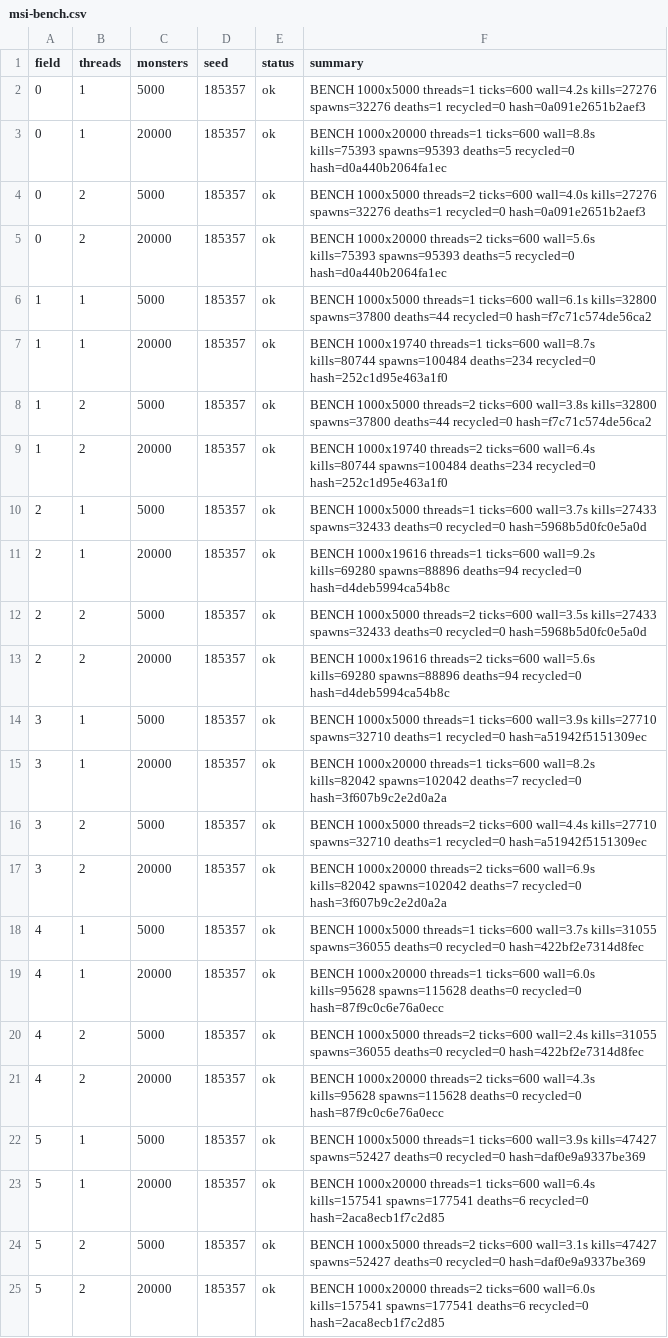
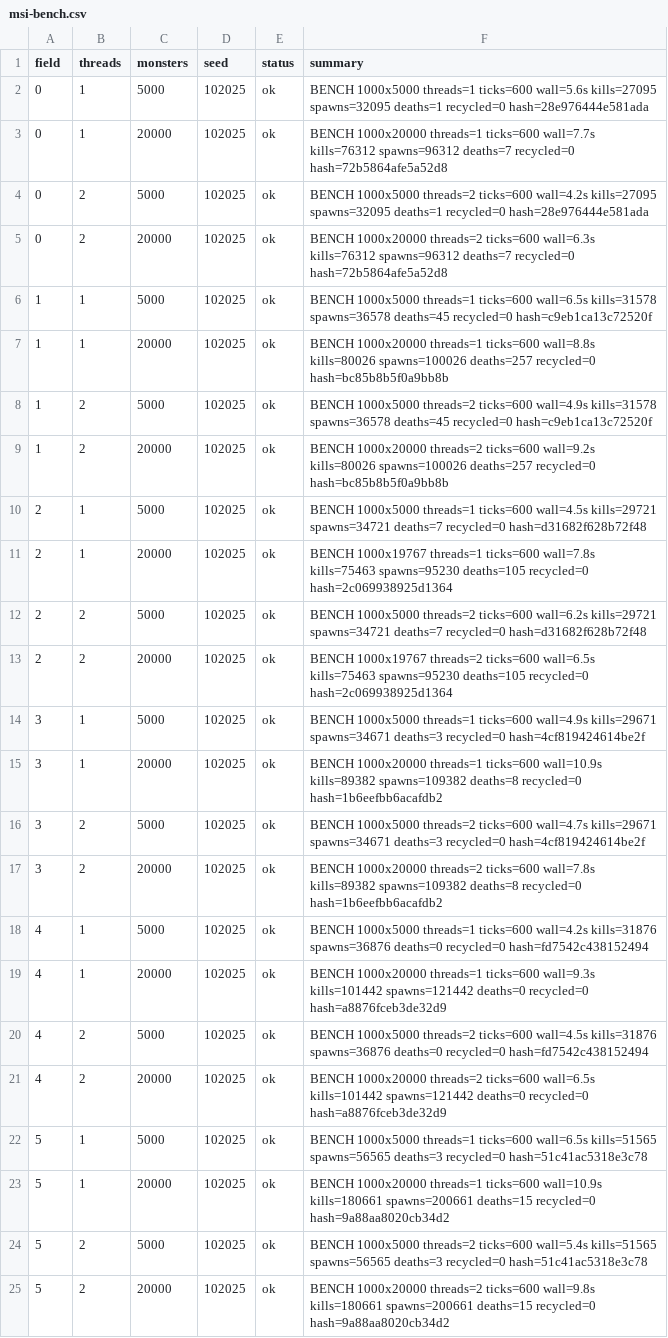
Before and after one commit to Proximo0/MagicSmash, a CSV file: work/261122113645-3086/art/msi-bench.csv, drawn as a sheet; the diff names each change by its address in the sheet, - before the commit and + after, or states it on an @@ line.

```diff
--- a/work/261122113645-3086/art/msi-bench.csv
+++ b/work/261122113645-3086/art/msi-bench.csv
-D2:D25 (seed): 185357
+D2:D25 (seed): 102025
-F2 (summary): …threads=1 ticks=600 wall=4.2s kills=27276 spawns=32276 deaths=1 recycled=0 hash=0a091e2651b2aef3
+F2 (summary): …threads=1 ticks=600 wall=5.6s kills=27095 spawns=32095 deaths=1 recycled=0 hash=28e976444e581ada
-F3 (summary): …threads=1 ticks=600 wall=8.8s kills=75393 spawns=95393 deaths=5 recycled=0 hash=d0a440b2064fa1ec
+F3 (summary): …threads=1 ticks=600 wall=7.7s kills=76312 spawns=96312 deaths=7 recycled=0 hash=72b5864afe5a52d8
-F4 (summary): …threads=2 ticks=600 wall=4.0s kills=27276 spawns=32276 deaths=1 recycled=0 hash=0a091e2651b2aef3
+F4 (summary): …threads=2 ticks=600 wall=4.2s kills=27095 spawns=32095 deaths=1 recycled=0 hash=28e976444e581ada
-F5 (summary): …threads=2 ticks=600 wall=5.6s kills=75393 spawns=95393 deaths=5 recycled=0 hash=d0a440b2064fa1ec
+F5 (summary): …threads=2 ticks=600 wall=6.3s kills=76312 spawns=96312 deaths=7 recycled=0 hash=72b5864afe5a52d8
-F6 (summary): …threads=1 ticks=600 wall=6.1s kills=32800 spawns=37800 deaths=44 recycled=0 hash=f7c71c574de56ca2
+F6 (summary): …threads=1 ticks=600 wall=6.5s kills=31578 spawns=36578 deaths=45 recycled=0 hash=c9eb1ca13c72520f
-F7 (summary): BENCH 1000x19740 threads=1 ticks=600 wall=8.7s kills=80744 spawns=100484 deaths=234 recycled=0 hash=252c1d95e463a1f0
+F7 (summary): BENCH 1000x20000 threads=1 ticks=600 wall=8.8s kills=80026 spawns=100026 deaths=257 recycled=0 hash=bc85b8b5f0a9bb8b
-F8 (summary): …threads=2 ticks=600 wall=3.8s kills=32800 spawns=37800 deaths=44 recycled=0 hash=f7c71c574de56ca2
+F8 (summary): …threads=2 ticks=600 wall=4.9s kills=31578 spawns=36578 deaths=45 recycled=0 hash=c9eb1ca13c72520f
-F9 (summary): BENCH 1000x19740 threads=2 ticks=600 wall=6.4s kills=80744 spawns=100484 deaths=234 recycled=0 hash=252c1d95e463a1f0
+F9 (summary): BENCH 1000x20000 threads=2 ticks=600 wall=9.2s kills=80026 spawns=100026 deaths=257 recycled=0 hash=bc85b8b5f0a9bb8b
-F10 (summary): …threads=1 ticks=600 wall=3.7s kills=27433 spawns=32433 deaths=0 recycled=0 hash=5968b5d0fc0e5a0d
+F10 (summary): …threads=1 ticks=600 wall=4.5s kills=29721 spawns=34721 deaths=7 recycled=0 hash=d31682f628b72f48
-F11 (summary): BENCH 1000x19616 threads=1 ticks=600 wall=9.2s kills=69280 spawns=88896 deaths=94 recycled=0 hash=d4deb5994ca54b8c
+F11 (summary): BENCH 1000x19767 threads=1 ticks=600 wall=7.8s kills=75463 spawns=95230 deaths=105 recycled=0 hash=2c069938925d1364
-F12 (summary): …threads=2 ticks=600 wall=3.5s kills=27433 spawns=32433 deaths=0 recycled=0 hash=5968b5d0fc0e5a0d
+F12 (summary): …threads=2 ticks=600 wall=6.2s kills=29721 spawns=34721 deaths=7 recycled=0 hash=d31682f628b72f48
-F13 (summary): BENCH 1000x19616 threads=2 ticks=600 wall=5.6s kills=69280 spawns=88896 deaths=94 recycled=0 hash=d4deb5994ca54b8c
+F13 (summary): BENCH 1000x19767 threads=2 ticks=600 wall=6.5s kills=75463 spawns=95230 deaths=105 recycled=0 hash=2c069938925d1364
-F14 (summary): …threads=1 ticks=600 wall=3.9s kills=27710 spawns=32710 deaths=1 recycled=0 hash=a51942f5151309ec
+F14 (summary): …threads=1 ticks=600 wall=4.9s kills=29671 spawns=34671 deaths=3 recycled=0 hash=4cf819424614be2f
-F15 (summary): …threads=1 ticks=600 wall=8.2s kills=82042 spawns=102042 deaths=7 recycled=0 hash=3f607b9c2e2d0a2a
+F15 (summary): …threads=1 ticks=600 wall=10.9s kills=89382 spawns=109382 deaths=8 recycled=0 hash=1b6eefbb6acafdb2
-F16 (summary): …threads=2 ticks=600 wall=4.4s kills=27710 spawns=32710 deaths=1 recycled=0 hash=a51942f5151309ec
+F16 (summary): …threads=2 ticks=600 wall=4.7s kills=29671 spawns=34671 deaths=3 recycled=0 hash=4cf819424614be2f
-F17 (summary): …threads=2 ticks=600 wall=6.9s kills=82042 spawns=102042 deaths=7 recycled=0 hash=3f607b9c2e2d0a2a
+F17 (summary): …threads=2 ticks=600 wall=7.8s kills=89382 spawns=109382 deaths=8 recycled=0 hash=1b6eefbb6acafdb2
-F18 (summary): …threads=1 ticks=600 wall=3.7s kills=31055 spawns=36055 deaths=0 recycled=0 hash=422bf2e7314d8fec
+F18 (summary): …threads=1 ticks=600 wall=4.2s kills=31876 spawns=36876 deaths=0 recycled=0 hash=fd7542c438152494
-F19 (summary): …threads=1 ticks=600 wall=6.0s kills=95628 spawns=115628 deaths=0 recycled=0 hash=87f9c0c6e76a0ecc
+F19 (summary): …threads=1 ticks=600 wall=9.3s kills=101442 spawns=121442 deaths=0 recycled=0 hash=a8876fceb3de32d9
-F20 (summary): …threads=2 ticks=600 wall=2.4s kills=31055 spawns=36055 deaths=0 recycled=0 hash=422bf2e7314d8fec
+F20 (summary): …threads=2 ticks=600 wall=4.5s kills=31876 spawns=36876 deaths=0 recycled=0 hash=fd7542c438152494
-F21 (summary): …threads=2 ticks=600 wall=4.3s kills=95628 spawns=115628 deaths=0 recycled=0 hash=87f9c0c6e76a0ecc
+F21 (summary): …threads=2 ticks=600 wall=6.5s kills=101442 spawns=121442 deaths=0 recycled=0 hash=a8876fceb3de32d9
-F22 (summary): …threads=1 ticks=600 wall=3.9s kills=47427 spawns=52427 deaths=0 recycled=0 hash=daf0e9a9337be369
+F22 (summary): …threads=1 ticks=600 wall=6.5s kills=51565 spawns=56565 deaths=3 recycled=0 hash=51c41ac5318e3c78
-F23 (summary): …threads=1 ticks=600 wall=6.4s kills=157541 spawns=177541 deaths=6 recycled=0 hash=2aca8ecb1f7c2d85
+F23 (summary): …threads=1 ticks=600 wall=10.9s kills=180661 spawns=200661 deaths=15 recycled=0 hash=9a88aa8020cb34d2
-F24 (summary): …threads=2 ticks=600 wall=3.1s kills=47427 spawns=52427 deaths=0 recycled=0 hash=daf0e9a9337be369
+F24 (summary): …threads=2 ticks=600 wall=5.4s kills=51565 spawns=56565 deaths=3 recycled=0 hash=51c41ac5318e3c78
-F25 (summary): …threads=2 ticks=600 wall=6.0s kills=157541 spawns=177541 deaths=6 recycled=0 hash=2aca8ecb1f7c2d85
+F25 (summary): …threads=2 ticks=600 wall=9.8s kills=180661 spawns=200661 deaths=15 recycled=0 hash=9a88aa8020cb34d2
```
Also changed, not shown: 1 other file.
